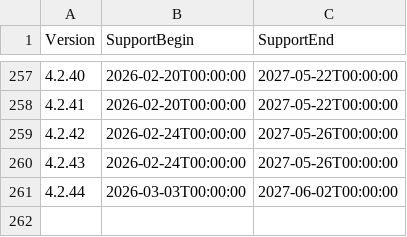
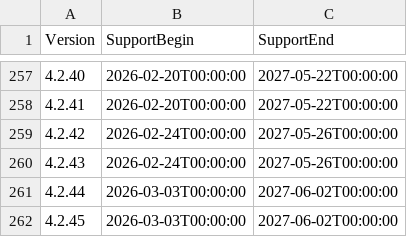
Before and after one commit to anionDev/ScriptCollection, a CSV file: Other/Resources/Support/InformationAboutSupportedVersions.csv, drawn as a sheet; only a part is shown, gaps mark what is left out.

Commit message:
updated version

```diff
--- a/Other/Resources/Support/InformationAboutSupportedVersions.csv
+++ b/Other/Resources/Support/InformationAboutSupportedVersions.csv
@@ -261 +261,2 @@ Version;SupportBegin;SupportEnd
 4.2.44;2026-03-03T00:00:00;2027-06-02T00:00:00
+4.2.45;2026-03-03T00:00:00;2027-06-02T00:00:00
```
Also changed, not shown: 6 other files.
